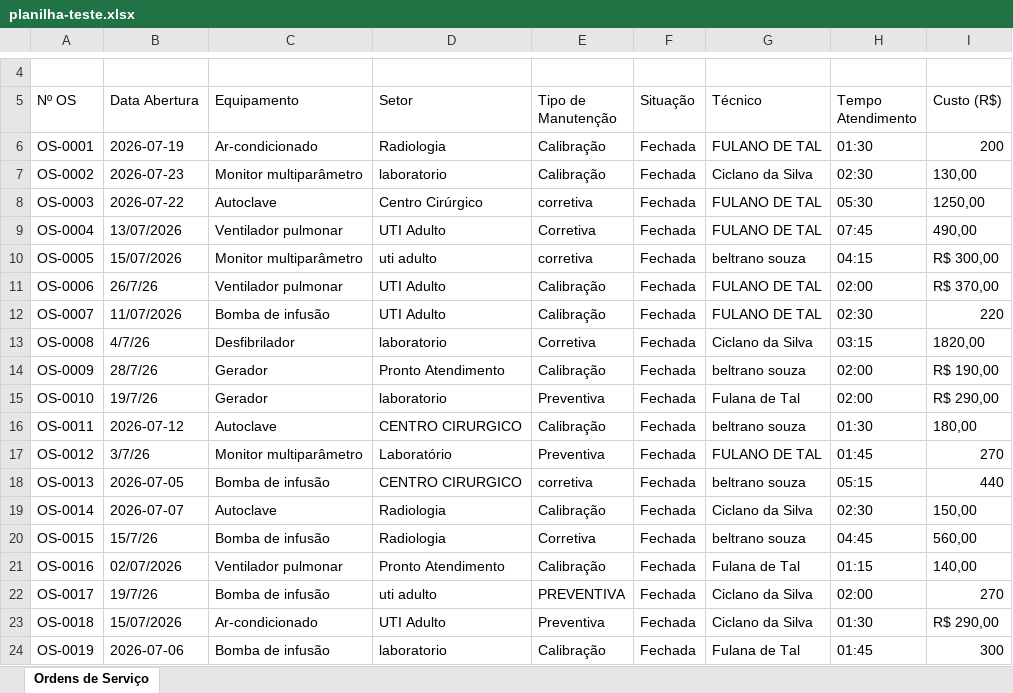
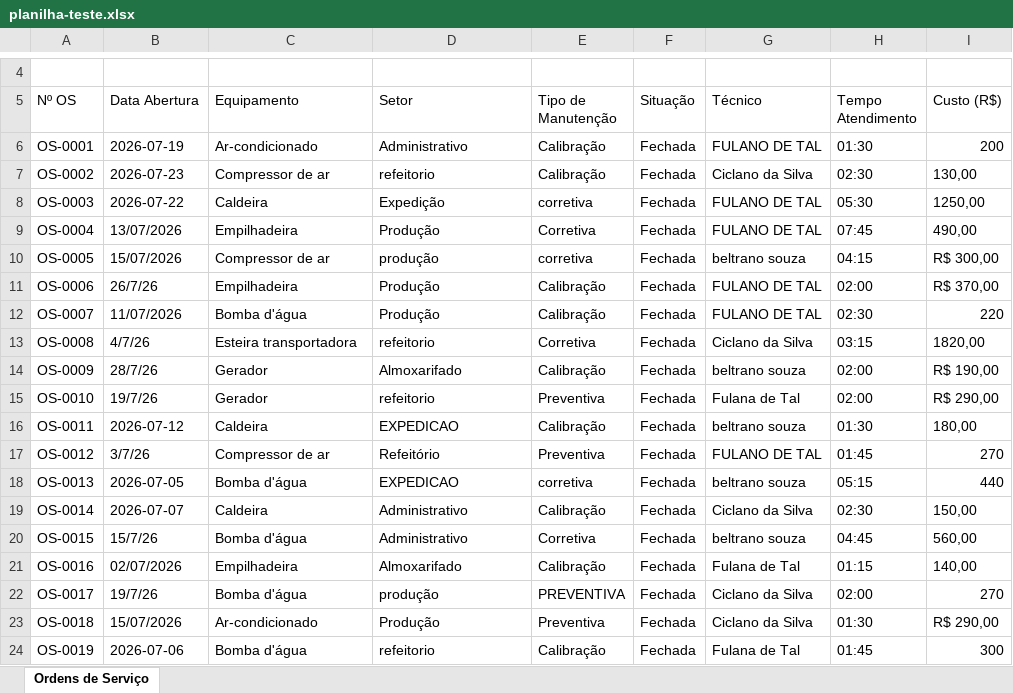
Before and after one commit to ZaqueuDemarco/assistente-virtual, an Excel workbook: exemplos/planilha-teste.xlsx, sheet Ordens de Serviço, drawn as a sheet; only a part is shown, gaps mark what is left out; values as stored, in another font and other column widths than the file's, no borders; the diff covers the shown part only; the diff names each change by its address in the sheet, - before the commit and + after, or states it on an @@ line.

```diff
--- a/exemplos/planilha-teste.xlsx (sheet Ordens de Serviço)
+++ b/exemplos/planilha-teste.xlsx (sheet Ordens de Serviço)
-D6 (Setor): Radiologia
+D6 (Setor): Administrativo
-C7 (Equipamento): Monitor multiparâmetro
+C7 (Equipamento): Compressor de ar
-D7 (Setor): laboratorio
+D7 (Setor): refeitorio
-C8 (Equipamento): Autoclave
+C8 (Equipamento): Caldeira
-D8 (Setor): Centro Cirúrgico
+D8 (Setor): Expedição
-C9 (Equipamento): Ventilador pulmonar
+C9 (Equipamento): Empilhadeira
-D9 (Setor): UTI Adulto
+D9 (Setor): Produção
-C10 (Equipamento): Monitor multiparâmetro
+C10 (Equipamento): Compressor de ar
-D10 (Setor): uti adulto
+D10 (Setor): produção
-C11 (Equipamento): Ventilador pulmonar
+C11 (Equipamento): Empilhadeira
-D11:D12 (Setor): UTI Adulto
+D11:D12 (Setor): Produção
-C12 (Equipamento): Bomba de infusão
+C12 (Equipamento): Bomba d'água
-C13 (Equipamento): Desfibrilador
+C13 (Equipamento): Esteira transportadora
-D13 (Setor): laboratorio
+D13 (Setor): refeitorio
-D14 (Setor): Pronto Atendimento
+D14 (Setor): Almoxarifado
-D15 (Setor): laboratorio
+D15 (Setor): refeitorio
-C16 (Equipamento): Autoclave
+C16 (Equipamento): Caldeira
-D16 (Setor): CENTRO CIRURGICO
+D16 (Setor): EXPEDICAO
-C17 (Equipamento): Monitor multiparâmetro
+C17 (Equipamento): Compressor de ar
-D17 (Setor): Laboratório
+D17 (Setor): Refeitório
-C18 (Equipamento): Bomba de infusão
+C18 (Equipamento): Bomba d'água
-D18 (Setor): CENTRO CIRURGICO
+D18 (Setor): EXPEDICAO
-C19 (Equipamento): Autoclave
+C19 (Equipamento): Caldeira
-D19:D20 (Setor): Radiologia
+D19:D20 (Setor): Administrativo
-C20 (Equipamento): Bomba de infusão
+C20 (Equipamento): Bomba d'água
-C21 (Equipamento): Ventilador pulmonar
+C21 (Equipamento): Empilhadeira
-D21 (Setor): Pronto Atendimento
+D21 (Setor): Almoxarifado
-C22 (Equipamento): Bomba de infusão
+C22 (Equipamento): Bomba d'água
-D22 (Setor): uti adulto
+D22 (Setor): produção
-D23 (Setor): UTI Adulto
+D23 (Setor): Produção
-C24 (Equipamento): Bomba de infusão
+C24 (Equipamento): Bomba d'água
-D24 (Setor): laboratorio
+D24 (Setor): refeitorio
```
Also changed, not shown: 172 edited cells elsewhere in this sheet, 17 other files.
